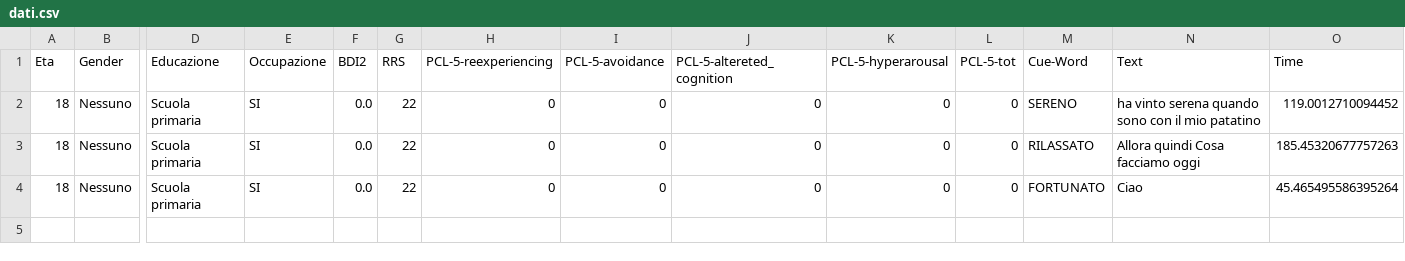
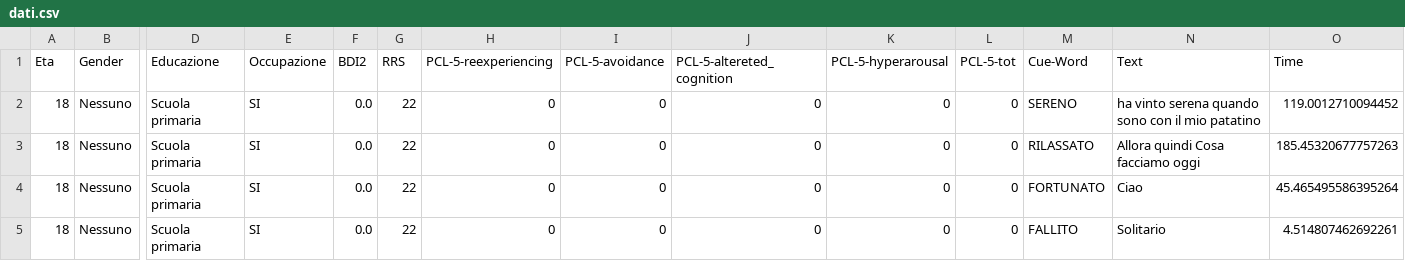
Before and after one commit to SanEnzoLor/memo_rec, a CSV file: dati.csv, drawn as a sheet; only a part is shown, gaps mark what is left out; rows hold the shown columns only; the diff names each change by its address in the sheet, - before the commit and + after, or states it on an @@ line.

Commit message:
Aggiunta file CSV tramite Streamlit

```diff
--- a/dati.csv
+++ b/dati.csv
+row 5: 18 | Nessuno | Scuola primaria | SI | 0.0 | 22 | 0 | 0 | 0 | 0 | 0 | FALLITO | Solitario | 4.514807462692261
```
